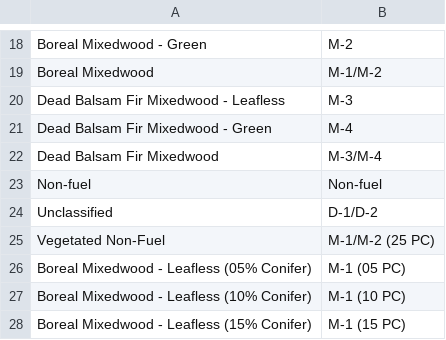
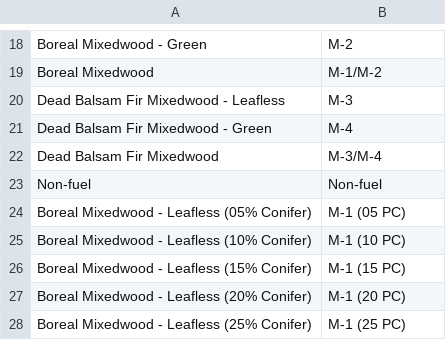
Before and after one commit to BurnP3/BurnP3PlusFireSTARR, a CSV file: src/Internal Fuel Names.csv, drawn as a sheet; only a part is shown, gaps mark what is left out; the shorter side is filled out with more unchanged rows; the diff names each change by its address in the sheet, - before the commit and + after, or states it on an @@ line.

Commit message:
Remove duplicate records in fuel crosswalk

```diff
--- a/src/Internal Fuel Names.csv
+++ b/src/Internal Fuel Names.csv
-row 24: Unclassified | D-1/D-2
-row 25: Vegetated Non-Fuel | M-1/M-2 (25 PC)
```
